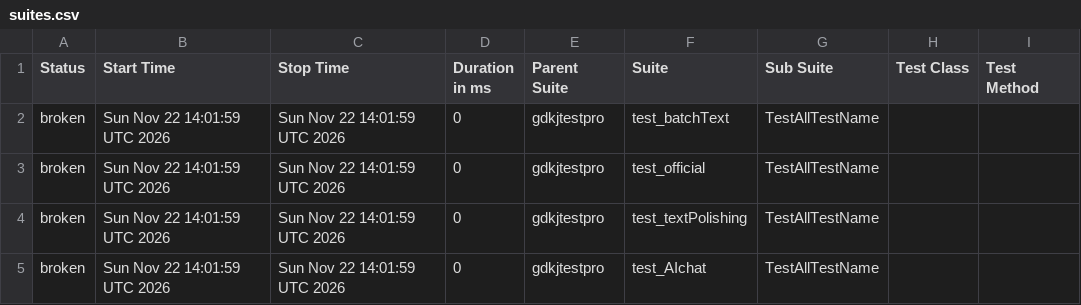
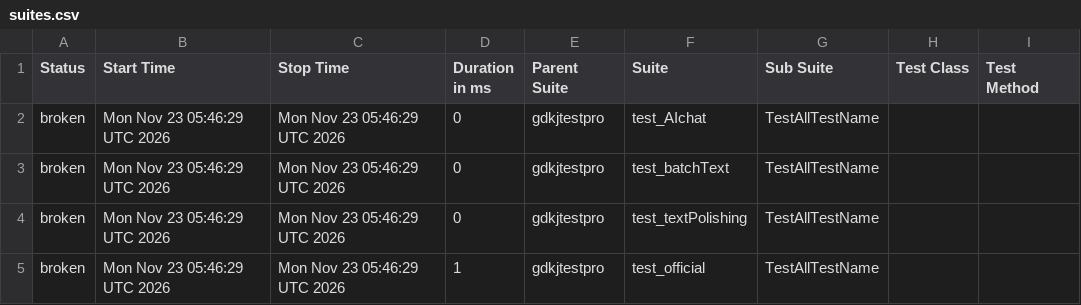
Before and after one commit to cmd-is-xka/gdkj, a CSV file: data/suites.csv, drawn as a sheet; only a part is shown; the diff names each change by its address in the sheet, - before the commit and + after, or states it on an @@ line.

```diff
--- a/data/suites.csv
+++ b/data/suites.csv
-B2:B5 (Start Time): Sun Nov 22 14:01:59 UTC 2026
+B2:B5 (Start Time): Mon Nov 23 05:46:29 UTC 2026
-C2:C5 (Stop Time): Sun Nov 22 14:01:59 UTC 2026
+C2:C5 (Stop Time): Mon Nov 23 05:46:29 UTC 2026
-F2 (Suite): test_batchText
+F2 (Suite): test_AIchat
-F3 (Suite): test_official
+F3 (Suite): test_batchText
-D5 (Duration in ms): 0
+D5 (Duration in ms): 1
-F5 (Suite): test_AIchat
+F5 (Suite): test_official
```
Also changed, not shown: 23 other files.
